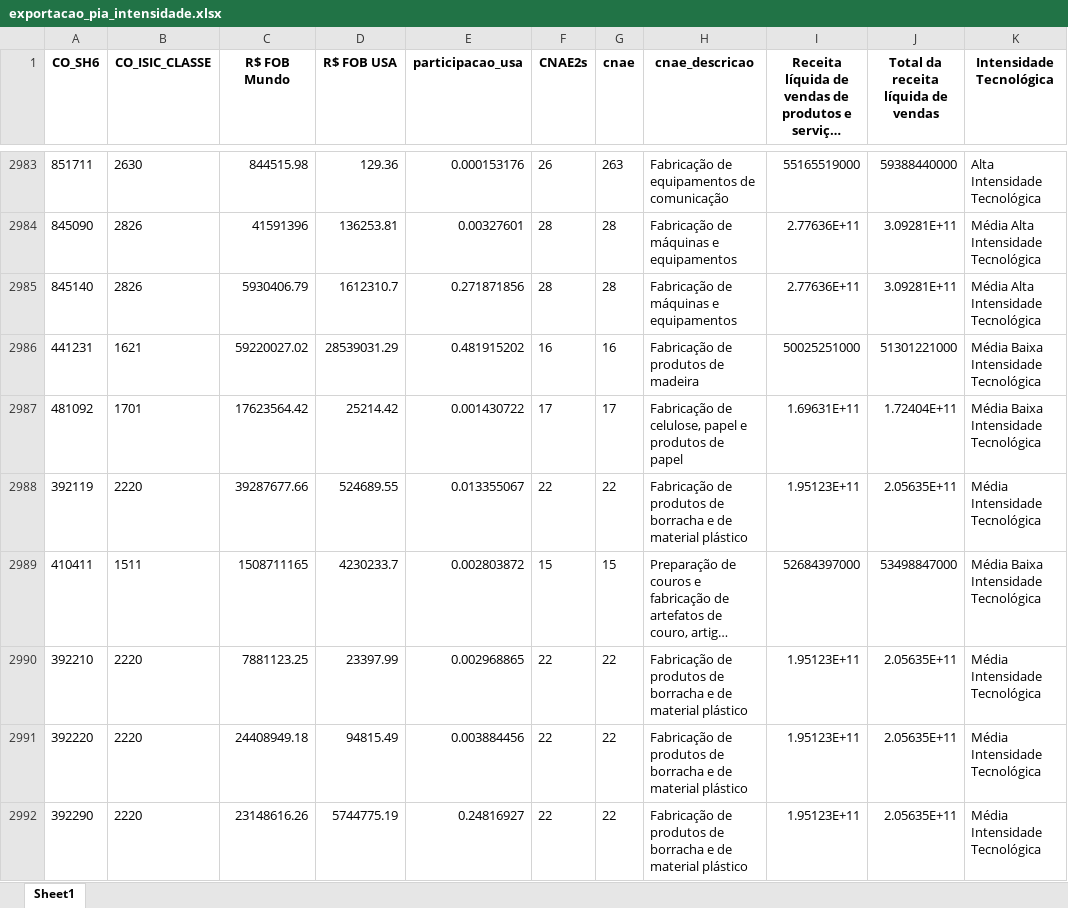
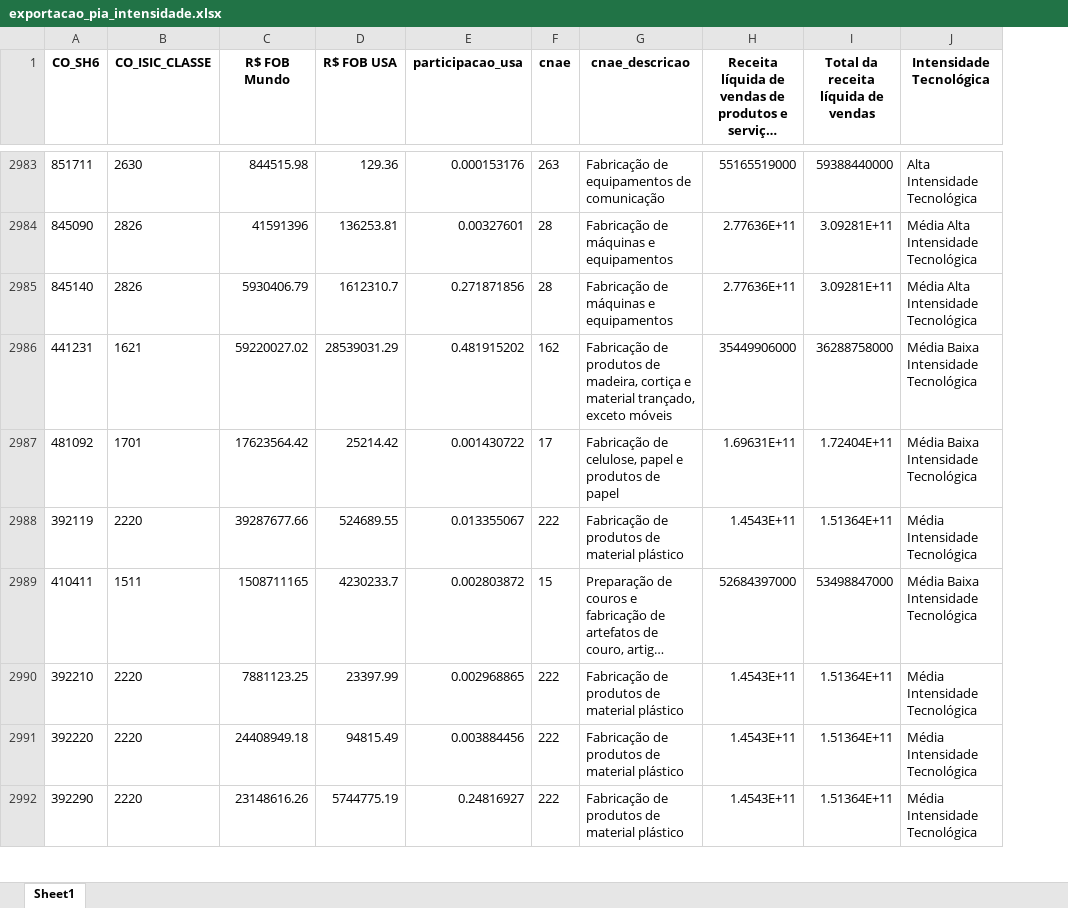
Before and after one commit to amiltonmendes/analise_insumo_produto, an Excel workbook: Outputs/final/exportacao_pia_intensidade.xlsx, sheet Sheet1, drawn as a sheet; only a part is shown, gaps mark what is left out; long unchanged cells end in …; values as stored, in another font and other column widths than the file's, no borders; removed rows and columns are numbered as before the commit, all else as after; the diff covers the shown part only; the diff names each change by its address in the sheet, - before the commit and + after, or states it on an @@ line.

```diff
--- a/Outputs/final/exportacao_pia_intensidade.xlsx (sheet Sheet1)
+++ b/Outputs/final/exportacao_pia_intensidade.xlsx (sheet Sheet1)
-column F (CNAE2s), rows 2983-2992: 26 | 28 | 28 | 16 | 17 | 22 | 15 | 22 | 22 | 22
-F2986 (cnae): 16
+F2986 (cnae): 162
-G2986 (cnae_descricao): …produtos de madeira
+G2986 (cnae_descricao): …produtos de madeira, cortiça e material trançado, exceto móveis
-H2986: 50025251000
+H2986: 35449906000
-I2986: 51301221000
+I2986: 36288758000
-F2988 (cnae): 22
+F2988 (cnae): 222
-G2988 (cnae_descricao): …produtos de borracha e de material plástico
+G2988 (cnae_descricao): …produtos de material plástico
-H2988: 1.95123E+11
+H2988: 1.4543E+11
-I2988: 2.05635E+11
+I2988: 1.51364E+11
-F2990:F2992 (cnae): 22
+F2990:F2992 (cnae): 222
-G2990:G2992 (cnae_descricao): …produtos de borracha e de material plástico
+G2990:G2992 (cnae_descricao): …produtos de material plástico
-H2990:H2992: 1.95123E+11
+H2990:H2992: 1.4543E+11
-I2990:I2992: 2.05635E+11
+I2990:I2992: 1.51364E+11
```
Also changed, not shown: 652 edited cells elsewhere in this sheet, 19 other files.
